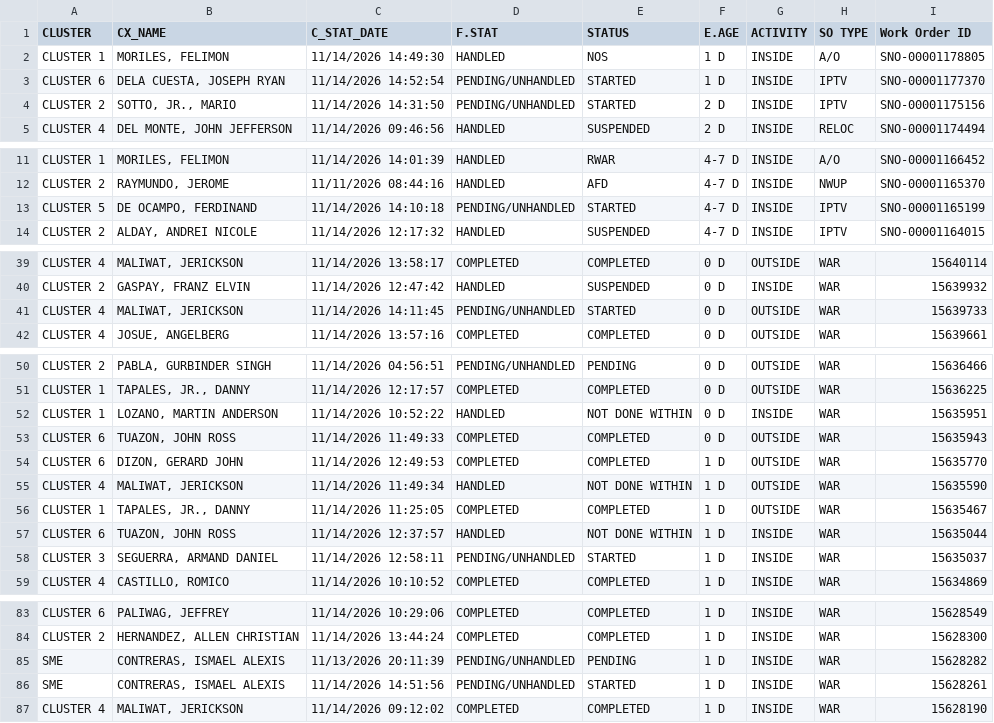
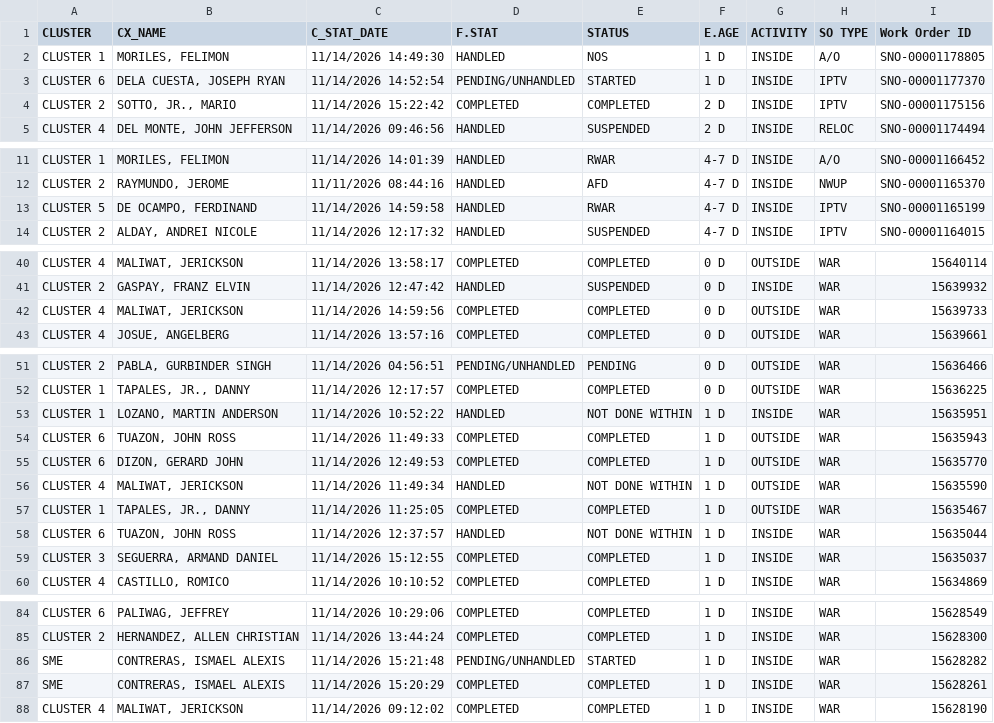
Before and after one commit to ReportsHub/CXSDA-Dispatch-Dashboard, a CSV file: data/dispatch.csv, drawn as a sheet; only a part is shown, gaps mark what is left out; the diff covers the shown part only.

```diff
--- a/data/dispatch.csv
+++ b/data/dispatch.csv
@@ -3,3 +3,3 @@ CLUSTER 1,"MORILES, FELIMON",11/14/2026 14:49:30,HANDLED,NOS,1 D,INSIDE,A/O,SNO-
 CLUSTER 6,"DELA CUESTA, JOSEPH RYAN",11/14/2026 14:52:54,PENDING/UNHANDLED,STARTED,1 D,INSIDE,IPTV,SNO-00001177370
-CLUSTER 2,"SOTTO, JR., MARIO",11/14/2026 14:31:50,PENDING/UNHANDLED,STARTED,2 D,INSIDE,IPTV,SNO-00001175156
+CLUSTER 2,"SOTTO, JR., MARIO",11/14/2026 15:22:42,COMPLETED,COMPLETED,2 D,INSIDE,IPTV,SNO-00001175156
 CLUSTER 4,"DEL MONTE, JOHN JEFFERSON",11/14/2026 09:46:56,HANDLED,SUSPENDED,2 D,INSIDE,RELOC,SNO-00001174494
@@ -12,3 +12,3 @@ CLUSTER 1,"MORILES, FELIMON",11/14/2026 14:01:39,HANDLED,RWAR,4-7 D,INSIDE,A/O,S
 CLUSTER 2,"RAYMUNDO, JEROME",11/11/2026 08:44:16,HANDLED,AFD,4-7 D,INSIDE,NWUP,SNO-00001165370
-CLUSTER 5,"DE OCAMPO, FERDINAND",11/14/2026 14:10:18,PENDING/UNHANDLED,STARTED,4-7 D,INSIDE,IPTV,SNO-00001165199
+CLUSTER 5,"DE OCAMPO, FERDINAND",11/14/2026 14:59:58,HANDLED,RWAR,4-7 D,INSIDE,IPTV,SNO-00001165199
 CLUSTER 2,"ALDAY, ANDREI NICOLE",11/14/2026 12:17:32,HANDLED,SUSPENDED,4-7 D,INSIDE,IPTV,SNO-00001164015
@@ -40,3 +41,3 @@ CLUSTER 4,"MALIWAT, JERICKSON",11/14/2026 13:58:17,COMPLETED,COMPLETED,0 D,OUTSI
 CLUSTER 2,"GASPAY, FRANZ ELVIN",11/14/2026 12:47:42,HANDLED,SUSPENDED,0 D,INSIDE,WAR,15639932
-CLUSTER 4,"MALIWAT, JERICKSON",11/14/2026 14:11:45,PENDING/UNHANDLED,STARTED,0 D,OUTSIDE,WAR,15639733
+CLUSTER 4,"MALIWAT, JERICKSON",11/14/2026 14:59:56,COMPLETED,COMPLETED,0 D,OUTSIDE,WAR,15639733
 CLUSTER 4,"JOSUE, ANGELBERG",11/14/2026 13:57:16,COMPLETED,COMPLETED,0 D,OUTSIDE,WAR,15639661
@@ -51,4 +52,4 @@ CLUSTER 2,"PABLA, GURBINDER SINGH",11/14/2026 04:56:51,PENDING/UNHANDLED,PENDING
 CLUSTER 1,"TAPALES, JR., DANNY",11/14/2026 12:17:57,COMPLETED,COMPLETED,0 D,OUTSIDE,WAR,15636225
-CLUSTER 1,"LOZANO, MARTIN ANDERSON",11/14/2026 10:52:22,HANDLED,NOT DONE WITHIN,0 D,INSIDE,WAR,15635951
-CLUSTER 6,"TUAZON, JOHN ROSS",11/14/2026 11:49:33,COMPLETED,COMPLETED,0 D,OUTSIDE,WAR,15635943
+CLUSTER 1,"LOZANO, MARTIN ANDERSON",11/14/2026 10:52:22,HANDLED,NOT DONE WITHIN,1 D,INSIDE,WAR,15635951
+CLUSTER 6,"TUAZON, JOHN ROSS",11/14/2026 11:49:33,COMPLETED,COMPLETED,1 D,OUTSIDE,WAR,15635943
 CLUSTER 6,"DIZON, GERARD JOHN",11/14/2026 12:49:53,COMPLETED,COMPLETED,1 D,OUTSIDE,WAR,15635770
@@ -57,3 +58,3 @@ CLUSTER 1,"TAPALES, JR., DANNY",11/14/2026 11:25:05,COMPLETED,COMPLETED,1 D,OUTS
 CLUSTER 6,"TUAZON, JOHN ROSS",11/14/2026 12:37:57,HANDLED,NOT DONE WITHIN,1 D,INSIDE,WAR,15635044
-CLUSTER 3,"SEGUERRA, ARMAND DANIEL",11/14/2026 12:58:11,PENDING/UNHANDLED,STARTED,1 D,INSIDE,WAR,15635037
+CLUSTER 3,"SEGUERRA, ARMAND DANIEL",11/14/2026 15:12:55,COMPLETED,COMPLETED,1 D,INSIDE,WAR,15635037
 CLUSTER 4,"CASTILLO, ROMICO",11/14/2026 10:10:52,COMPLETED,COMPLETED,1 D,INSIDE,WAR,15634869
@@ -84,4 +85,4 @@ CLUSTER 6,"PALIWAG, JEFFREY",11/14/2026 10:29:06,COMPLETED,COMPLETED,1 D,INSIDE,
 CLUSTER 2,"HERNANDEZ, ALLEN CHRISTIAN",11/14/2026 13:44:24,COMPLETED,COMPLETED,1 D,INSIDE,WAR,15628300
-SME,"CONTRERAS, ISMAEL ALEXIS",11/13/2026 20:11:39,PENDING/UNHANDLED,PENDING,1 D,INSIDE,WAR,15628282
-SME,"CONTRERAS, ISMAEL ALEXIS",11/14/2026 14:51:56,PENDING/UNHANDLED,STARTED,1 D,INSIDE,WAR,15628261
+SME,"CONTRERAS, ISMAEL ALEXIS",11/14/2026 15:21:48,PENDING/UNHANDLED,STARTED,1 D,INSIDE,WAR,15628282
+SME,"CONTRERAS, ISMAEL ALEXIS",11/14/2026 15:20:29,COMPLETED,COMPLETED,1 D,INSIDE,WAR,15628261
 CLUSTER 4,"MALIWAT, JERICKSON",11/14/2026 09:12:02,COMPLETED,COMPLETED,1 D,INSIDE,WAR,15628190
```
Also changed, not shown: 1 added row and 40 edited cells elsewhere in this file.
